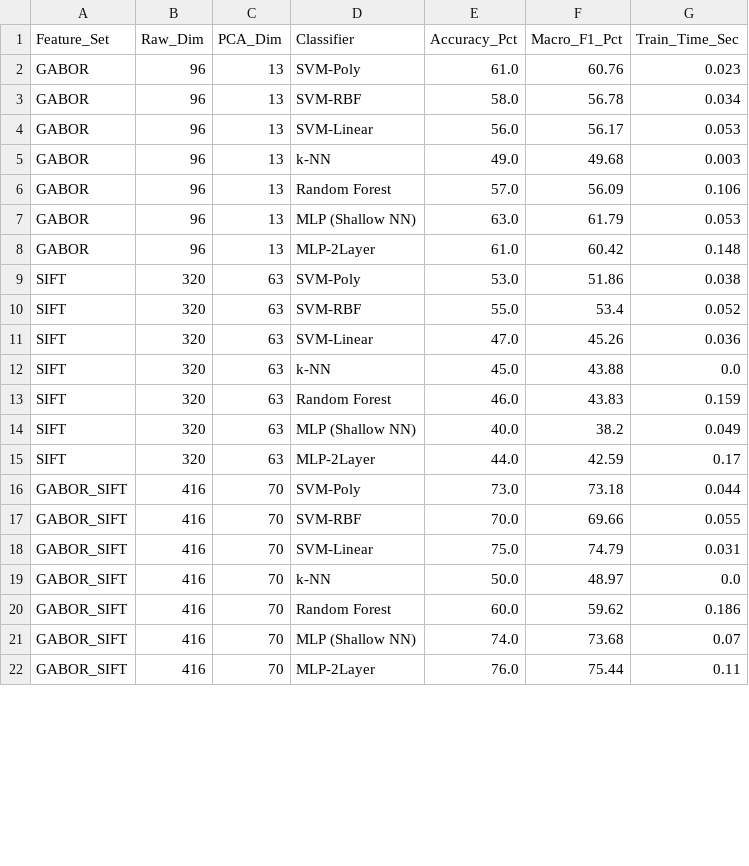
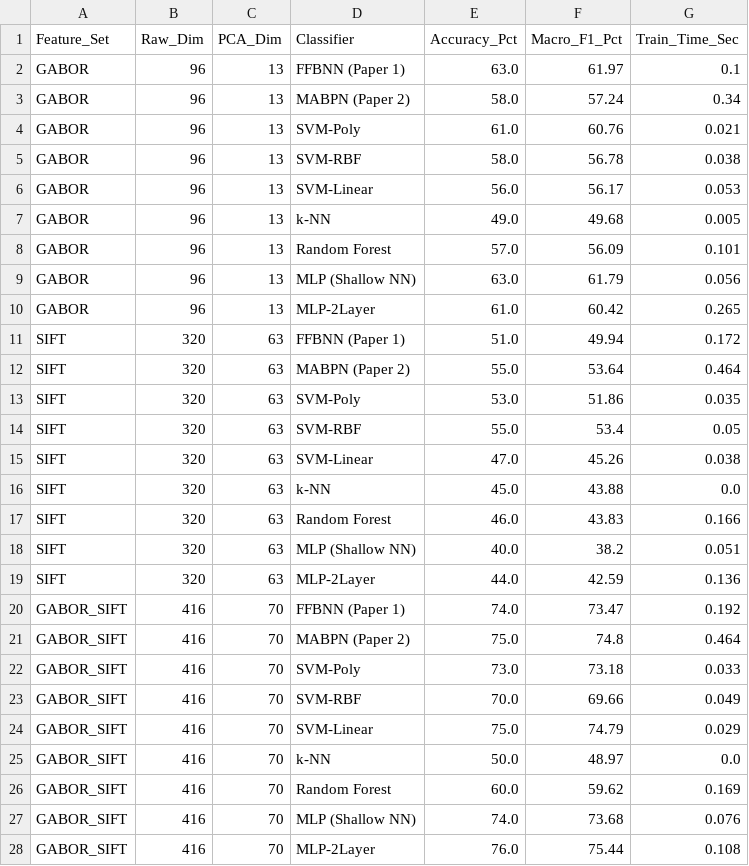
Before and after one commit to harshit612007/ML_project_ocr, a CSV file: ancient_tamil_ocr/results/results_table.csv, drawn as a sheet; only a part is shown; the diff covers the shown part only.

Commit message:
refactor: delete old redundant files and implement Paper 1 (FFBNN) and Paper 2 (MABPN) with comprehensive PROJECT_EXPLANATION.md

```diff
--- a/ancient_tamil_ocr/results/results_table.csv
+++ b/ancient_tamil_ocr/results/results_table.csv
@@ -1,22 +1,28 @@
 Feature_Set,Raw_Dim,PCA_Dim,Classifier,Accuracy_Pct,Macro_F1_Pct,Train_Time_Sec
-GABOR,96,13,SVM-Poly,61.0,60.76,0.023
-GABOR,96,13,SVM-RBF,58.0,56.78,0.034
+GABOR,96,13,FFBNN (Paper 1),63.0,61.97,0.1
+GABOR,96,13,MABPN (Paper 2),58.0,57.24,0.34
+GABOR,96,13,SVM-Poly,61.0,60.76,0.021
+GABOR,96,13,SVM-RBF,58.0,56.78,0.038
 GABOR,96,13,SVM-Linear,56.0,56.17,0.053
-GABOR,96,13,k-NN,49.0,49.68,0.003
-GABOR,96,13,Random Forest,57.0,56.09,0.106
-GABOR,96,13,MLP (Shallow NN),63.0,61.79,0.053
-GABOR,96,13,MLP-2Layer,61.0,60.42,0.148
-SIFT,320,63,SVM-Poly,53.0,51.86,0.038
-SIFT,320,63,SVM-RBF,55.0,53.4,0.052
-SIFT,320,63,SVM-Linear,47.0,45.26,0.036
+GABOR,96,13,k-NN,49.0,49.68,0.005
+GABOR,96,13,Random Forest,57.0,56.09,0.101
+GABOR,96,13,MLP (Shallow NN),63.0,61.79,0.056
+GABOR,96,13,MLP-2Layer,61.0,60.42,0.265
+SIFT,320,63,FFBNN (Paper 1),51.0,49.94,0.172
+SIFT,320,63,MABPN (Paper 2),55.0,53.64,0.464
+SIFT,320,63,SVM-Poly,53.0,51.86,0.035
+SIFT,320,63,SVM-RBF,55.0,53.4,0.05
+SIFT,320,63,SVM-Linear,47.0,45.26,0.038
 SIFT,320,63,k-NN,45.0,43.88,0.0
-SIFT,320,63,Random Forest,46.0,43.83,0.159
-SIFT,320,63,MLP (Shallow NN),40.0,38.2,0.049
-SIFT,320,63,MLP-2Layer,44.0,42.59,0.17
-GABOR_SIFT,416,70,SVM-Poly,73.0,73.18,0.044
-GABOR_SIFT,416,70,SVM-RBF,70.0,69.66,0.055
-GABOR_SIFT,416,70,SVM-Linear,75.0,74.79,0.031
+SIFT,320,63,Random Forest,46.0,43.83,0.166
+SIFT,320,63,MLP (Shallow NN),40.0,38.2,0.051
+SIFT,320,63,MLP-2Layer,44.0,42.59,0.136
+GABOR_SIFT,416,70,FFBNN (Paper 1),74.0,73.47,0.192
+GABOR_SIFT,416,70,MABPN (Paper 2),75.0,74.8,0.464
+GABOR_SIFT,416,70,SVM-Poly,73.0,73.18,0.033
+GABOR_SIFT,416,70,SVM-RBF,70.0,69.66,0.049
+GABOR_SIFT,416,70,SVM-Linear,75.0,74.79,0.029
 GABOR_SIFT,416,70,k-NN,50.0,48.97,0.0
-GABOR_SIFT,416,70,Random Forest,60.0,59.62,0.186
-GABOR_SIFT,416,70,MLP (Shallow NN),74.0,73.68,0.07
-GABOR_SIFT,416,70,MLP-2Layer,76.0,75.44,0.11
+GABOR_SIFT,416,70,Random Forest,60.0,59.62,0.169
+GABOR_SIFT,416,70,MLP (Shallow NN),74.0,73.68,0.076
+GABOR_SIFT,416,70,MLP-2Layer,76.0,75.44,0.108
```
Also changed, not shown: 6 added rows and 17 edited cells elsewhere in this file, ancient_tamil_ocr/results/ablation_study.csv, 16 other files.
